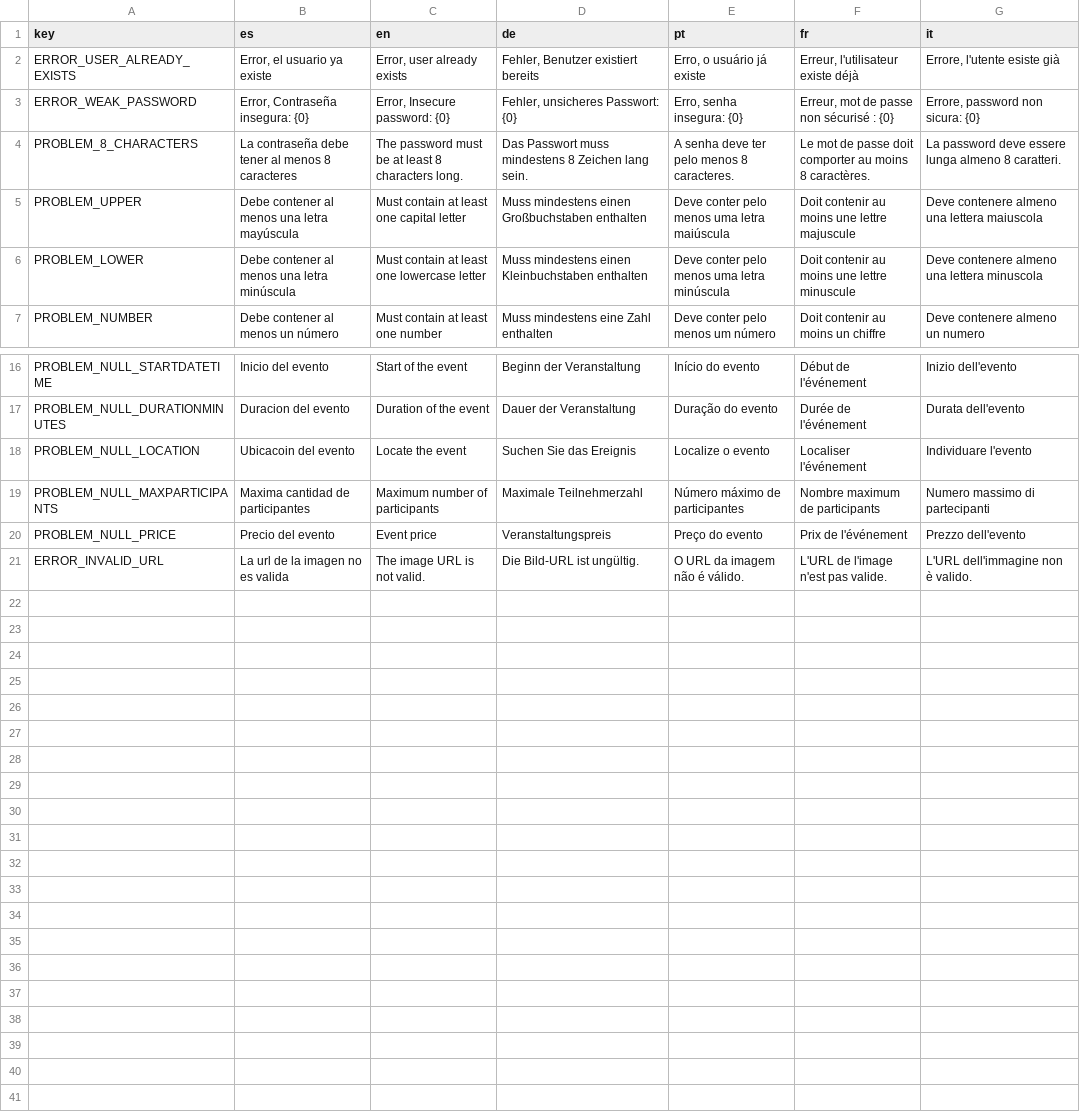
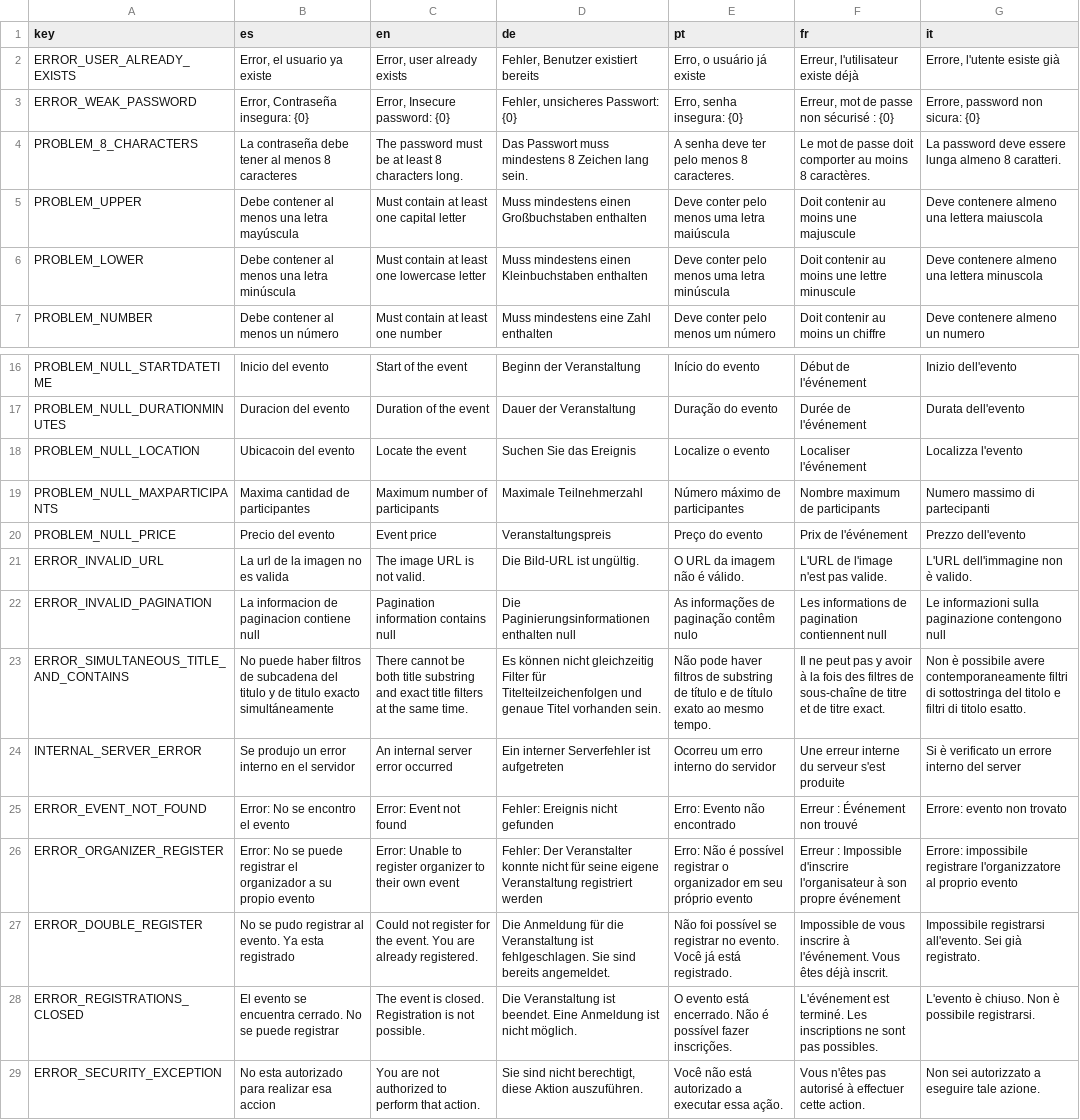
Before and after one commit to lucas-prtt/TACS-TP-2025-Grupo4, a CSV file: Servidor/src/main/resources/translations.csv, drawn as a sheet; only a part is shown, gaps mark what is left out.

Commit message:
Traducciones de eventos e incorporacion de errorhandler

```diff
--- a/Servidor/src/main/resources/translations.csv
+++ b/Servidor/src/main/resources/translations.csv
@@ -4,3 +4,3 @@ ERROR_WEAK_PASSWORD,"Error, Contraseña insegura: {0}","Error, Insecure password
 PROBLEM_8_CHARACTERS,La contraseña debe tener al menos 8 caracteres,The password must be at least 8 characters long.,Das Passwort muss mindestens 8 Zeichen lang sein.,A senha deve ter pelo menos 8 caracteres.,Le mot de passe doit comporter au moins 8 caractères.,La password deve essere lunga almeno 8 caratteri.
-PROBLEM_UPPER,Debe contener al menos una letra mayúscula,Must contain at least one capital letter,Muss mindestens einen Großbuchstaben enthalten,Deve conter pelo menos uma letra maiúscula,Doit contenir au moins une lettre majuscule,Deve contenere almeno una lettera maiuscola
+PROBLEM_UPPER,Debe contener al menos una letra mayúscula,Must contain at least one capital letter,Muss mindestens einen Großbuchstaben enthalten,Deve conter pelo menos uma letra maiúscula,Doit contenir au moins une majuscule,Deve contenere almeno una lettera maiuscola
 PROBLEM_LOWER,Debe contener al menos una letra minúscula,Must contain at least one lowercase letter,Muss mindestens einen Kleinbuchstaben enthalten,Deve conter pelo menos uma letra minúscula,Doit contenir au moins une lettre minuscule,Deve contenere almeno una lettera minuscola
@@ -17,3 +17,3 @@ PROBLEM_NULL_STARTDATETIME,Inicio del evento,Start of the event,Beginn der Veran
 PROBLEM_NULL_DURATIONMINUTES,Duracion del evento,Duration of the event,Dauer der Veranstaltung,Duração do evento,Durée de l'événement,Durata dell'evento
-PROBLEM_NULL_LOCATION,Ubicacoin del evento,Locate the event,Suchen Sie das Ereignis,Localize o evento,Localiser l'événement,Individuare l'evento
+PROBLEM_NULL_LOCATION,Ubicacoin del evento,Locate the event,Suchen Sie das Ereignis,Localize o evento,Localiser l'événement,Localizza l'evento
 PROBLEM_NULL_MAXPARTICIPANTS,Maxima cantidad de participantes,Maximum number of participants,Maximale Teilnehmerzahl,Número máximo de participantes,Nombre maximum de participants,Numero massimo di partecipanti
@@ -21 +21,9 @@ PROBLEM_NULL_PRICE,Precio del evento,Event price,Veranstaltungspreis,Preço do e
 ERROR_INVALID_URL,La url de la imagen no es valida,The image URL is not valid.,Die Bild-URL ist ungültig.,O URL da imagem não é válido.,L'URL de l'image n'est pas valide.,L'URL dell'immagine non è valido.
+ERROR_INVALID_PAGINATION,La informacion de paginacion contiene null,Pagination information contains null,Die Paginierungsinformationen enthalten null,As informações de paginação contêm nulo,Les informations de pagination contiennent null,Le informazioni sulla paginazione contengono null
+ERROR_SIMULTANEOUS_TITLE_AND_CONTAINS,No puede haber filtros de subcadena del titulo y de titulo exacto simultáneamente,There cannot be both title substring and exact title filters at the same time.,Es können nicht gleichzeitig Filter für Titelteilzeichenfolgen und genaue Titel vorhanden sein.,Não pode haver filtros de substring de título e de título exato ao mesmo tempo.,Il ne peut pas y avoir à la fois des filtres de sous-chaîne de titre et de titre exact.,Non è possibile avere contemporaneamente filtri di sottostringa del titolo e filtri di titolo esatto.
+INTERNAL_SERVER_ERROR,Se produjo un error interno en el servidor,An internal server error occurred,Ein interner Serverfehler ist aufgetreten,Ocorreu um erro interno do servidor,Une erreur interne du serveur s'est produite,Si è verificato un errore interno del server
+ERROR_EVENT_NOT_FOUND,Error: No se encontro el evento,Error: Event not found,Fehler: Ereignis nicht gefunden,Erro: Evento não encontrado,Erreur : Événement non trouvé,Errore: evento non trovato
+ERROR_ORGANIZER_REGISTER,Error: No se puede registrar el organizador a su propio evento,Error: Unable to register organizer to their own event,Fehler: Der Veranstalter konnte nicht für seine eigene Veranstaltung registriert werden,Erro: Não é possível registrar o organizador em seu próprio evento,Erreur : Impossible d'inscrire l'organisateur à son propre événement,Errore: impossibile registrare l'organizzatore al proprio evento
+ERROR_DOUBLE_REGISTER,No se pudo registrar al evento. Ya esta registrado,Could not register for the event. You are already registered.,Die Anmeldung für die Veranstaltung ist fehlgeschlagen. Sie sind bereits angemeldet.,Não foi possível se registrar no evento. Você já está registrado.,Impossible de vous inscrire à l'événement. Vous êtes déjà inscrit.,Impossibile registrarsi all'evento. Sei già registrato.
+ERROR_REGISTRATIONS_CLOSED,El evento se encuentra cerrado. No se puede registrar,The event is closed. Registration is not possible.,Die Veranstaltung ist beendet. Eine Anmeldung ist nicht möglich.,O evento está encerrado. Não é possível fazer inscrições.,L'événement est terminé. Les inscriptions ne sont pas possibles.,L'evento è chiuso. Non è possibile registrarsi.
+ERROR_SECURITY_EXCEPTION,No esta autorizado para realizar esa accion,You are not authorized to perform that action.,"Sie sind nicht berechtigt, diese Aktion auszuführen.",Você não está autorizado a executar essa ação.,Vous n'êtes pas autorisé à effectuer cette action.,Non sei autorizzato a eseguire tale azione.
```
Also changed, not shown: 14 other files.
